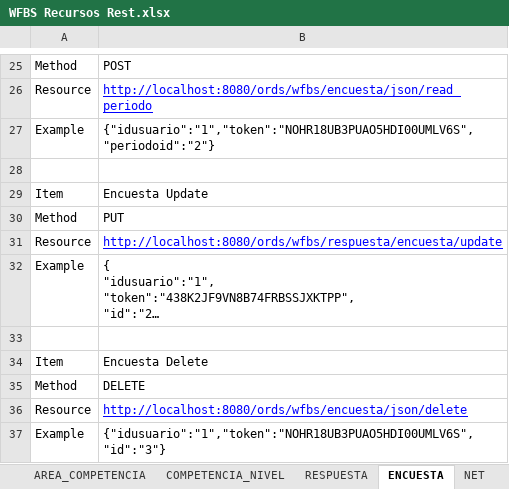
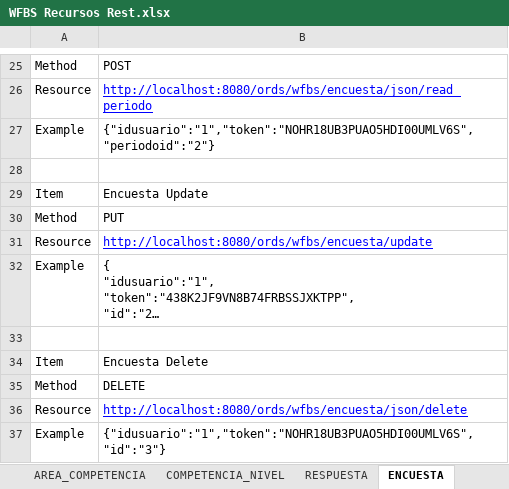
Before and after one commit to iosep/portafolioduoc, an Excel workbook: bdd/4.4/WFBS Recursos Rest.xlsx, sheet ENCUESTA, drawn as a sheet; only a part is shown, gaps mark what is left out; long unchanged cells end in …; values as stored, in another font and other column widths than the file's, no borders; the diff names each change by its address in the sheet, - before the commit and + after, or states it on an @@ line.

```diff
--- a/bdd/4.4/WFBS Recursos Rest.xlsx (sheet ENCUESTA)
+++ b/bdd/4.4/WFBS Recursos Rest.xlsx (sheet ENCUESTA)
-B31: http://localhost:8080/ords/wfbs/respuesta/encuesta/update
+B31: http://localhost:8080/ords/wfbs/encuesta/update
```
Also changed, not shown: other sheet tabs, 2 other files.
